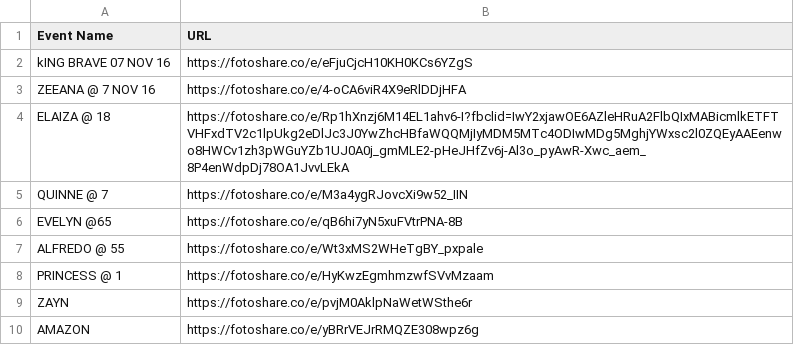
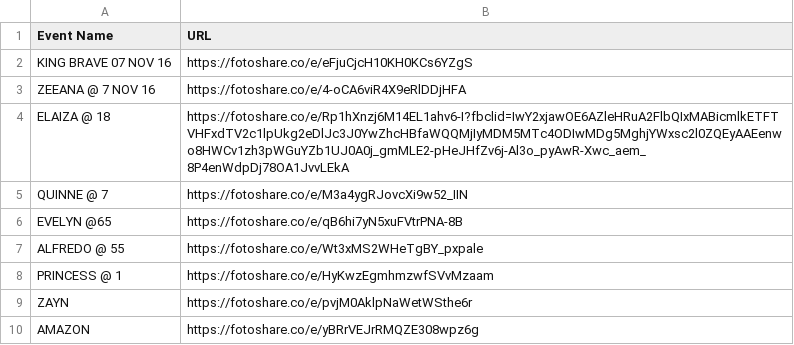
Before and after one commit to sirnichemotivation-rgb/events-landingpage, a CSV file: events.csv, drawn as a sheet.

Commit message:
Update events.csv

```diff
--- a/events.csv
+++ b/events.csv
@@ -1,3 +1,3 @@
 Event Name,URL
-kING BRAVE 07 NOV 16,https://fotoshare.co/e/eFjuCjcH10KH0KCs6YZgS
+KING BRAVE 07 NOV 16,https://fotoshare.co/e/eFjuCjcH10KH0KCs6YZgS
 ZEEANA @ 7 NOV 16,https://fotoshare.co/e/4-oCA6viR4X9eRlDDjHFA
```
